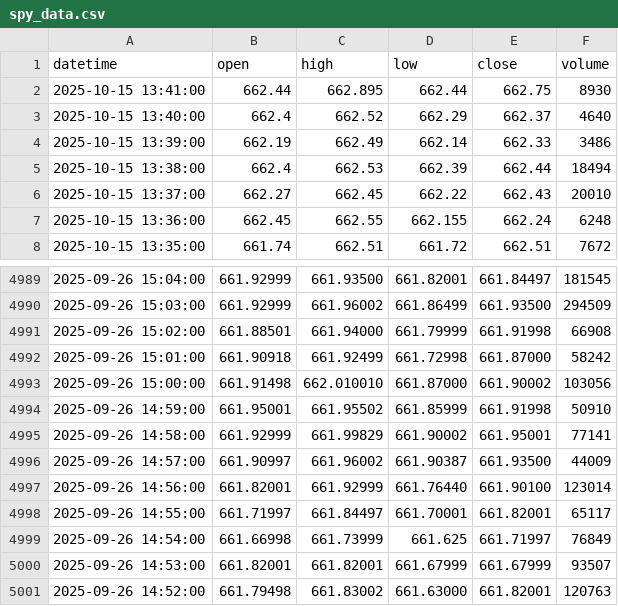
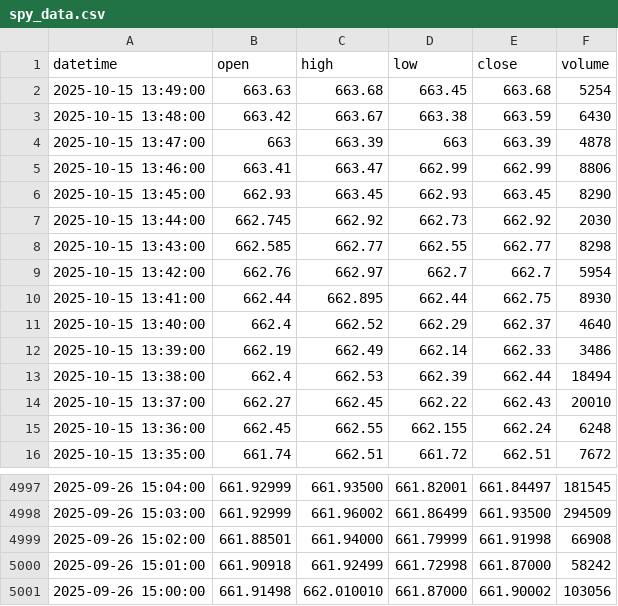
Before and after one commit to bowlish/trading_bot_study, a CSV file: data/spy_data.csv, drawn as a sheet; only a part is shown, gaps mark what is left out.

Commit message:
Update ETF data [auto]

```diff
--- a/data/spy_data.csv
+++ b/data/spy_data.csv
@@ -1,2 +1,10 @@
 datetime,open,high,low,close,volume
+2025-10-15 13:49:00,663.63,663.68,663.45,663.68,5254
+2025-10-15 13:48:00,663.42,663.67,663.38,663.59,6430
+2025-10-15 13:47:00,663,663.39,663,663.39,4878
+2025-10-15 13:46:00,663.41,663.47,662.99,662.99,8806
+2025-10-15 13:45:00,662.93,663.45,662.93,663.45,8290
+2025-10-15 13:44:00,662.745,662.92,662.73,662.92,2030
+2025-10-15 13:43:00,662.585,662.77,662.55,662.77,8298
+2025-10-15 13:42:00,662.76,662.97,662.7,662.7,5954
 2025-10-15 13:41:00,662.44,662.895,662.44,662.75,8930
@@ -4993,9 +5001 @@ datetime,open,high,low,close,volume
 2025-09-26 15:00:00,661.91498,662.010010,661.87000,661.90002,103056
-2025-09-26 14:59:00,661.95001,661.95502,661.85999,661.91998,50910
-2025-09-26 14:58:00,661.92999,661.99829,661.90002,661.95001,77141
-2025-09-26 14:57:00,661.90997,661.96002,661.90387,661.93500,44009
-2025-09-26 14:56:00,661.82001,661.92999,661.76440,661.90100,123014
-2025-09-26 14:55:00,661.71997,661.84497,661.70001,661.82001,65117
-2025-09-26 14:54:00,661.66998,661.73999,661.625,661.71997,76849
-2025-09-26 14:53:00,661.82001,661.82001,661.67999,661.67999,93507
-2025-09-26 14:52:00,661.79498,661.83002,661.63000,661.82001,120763
```
